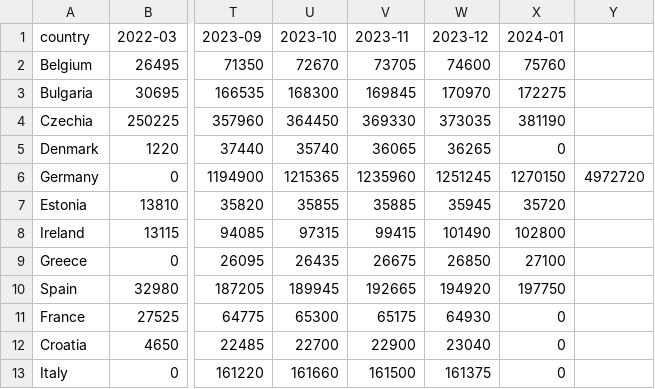
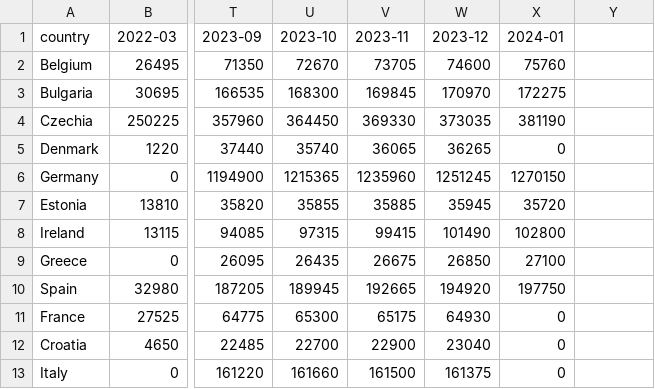
Before and after one commit to andrewbui04/Data-Visualization, a CSV file: map.csv, drawn as a sheet; only a part is shown, gaps mark what is left out; the diff names each change by its address in the sheet, - before the commit and + after, or states it on an @@ line.

```diff
--- a/map.csv
+++ b/map.csv
-Y6: 4972720
+Y6: (empty)
```
Also changed, not shown: stacked_bar_chart.csv, 1 other file.
